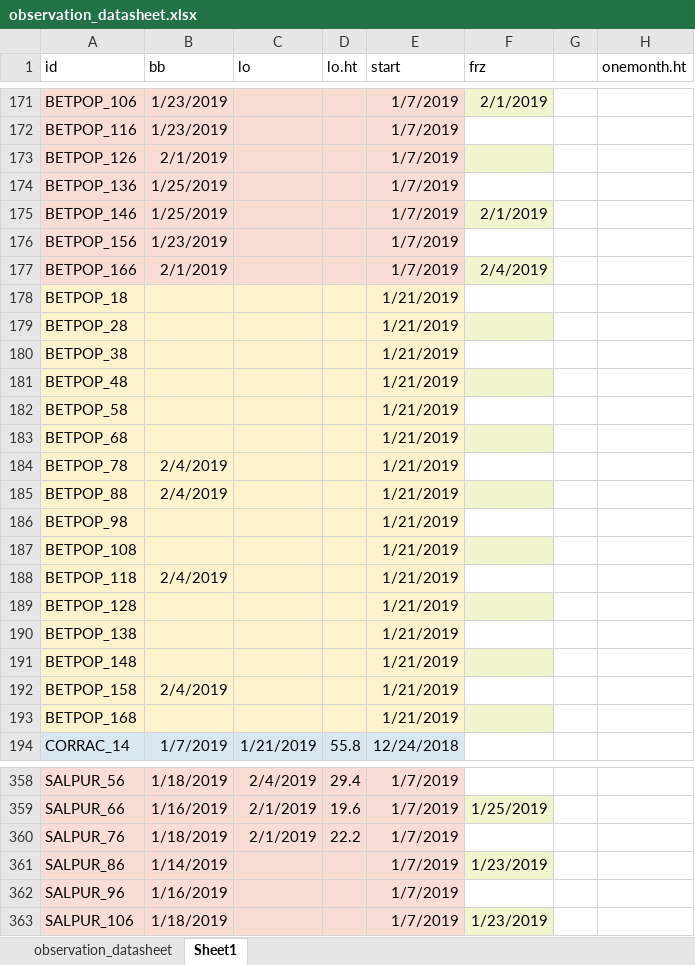
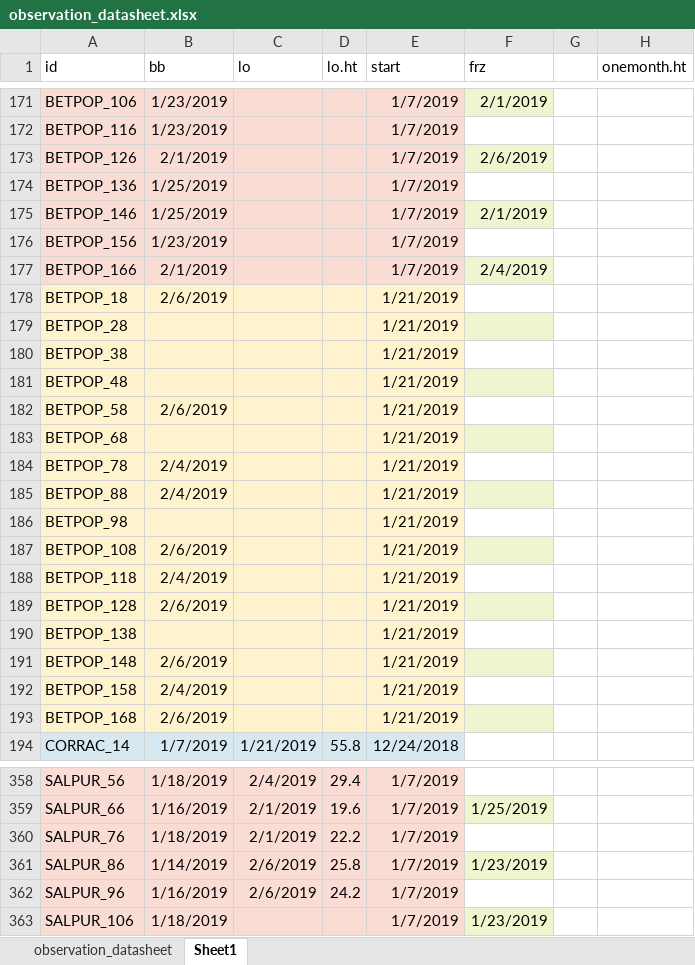
Before and after one commit to cchambe12/chillfreeze, an Excel workbook: data/observation_datasheet.xlsx, sheet Sheet1, drawn as a sheet; only a part is shown, gaps mark what is left out; values as stored, in another font and other column widths than the file's, no borders; the diff covers the shown part only; the diff names each change by its address in the sheet, - before the commit and + after, or states it on an @@ line.

Commit message:
Update observation_datasheet.xlsx

```diff
--- a/data/observation_datasheet.xlsx (sheet Sheet1)
+++ b/data/observation_datasheet.xlsx (sheet Sheet1)
-F173 (frz): (empty)
+F173 (frz): 2/6/2019
-B178 (bb): (empty)
+B178 (bb): 2/6/2019
-B182 (bb): (empty)
+B182 (bb): 2/6/2019
-B187 (bb): (empty)
+B187 (bb): 2/6/2019
-B189 (bb): (empty)
+B189 (bb): 2/6/2019
-B191 (bb): (empty)
+B191 (bb): 2/6/2019
-B193 (bb): (empty)
+B193 (bb): 2/6/2019
-C361:C362 (lo): (empty)
+C361:C362 (lo): 2/6/2019
-D361 (lo.ht): (empty)
+D361 (lo.ht): 25.8
-D362 (lo.ht): (empty)
+D362 (lo.ht): 24.2
```
Also changed, not shown: 63 edited cells elsewhere in this sheet.
